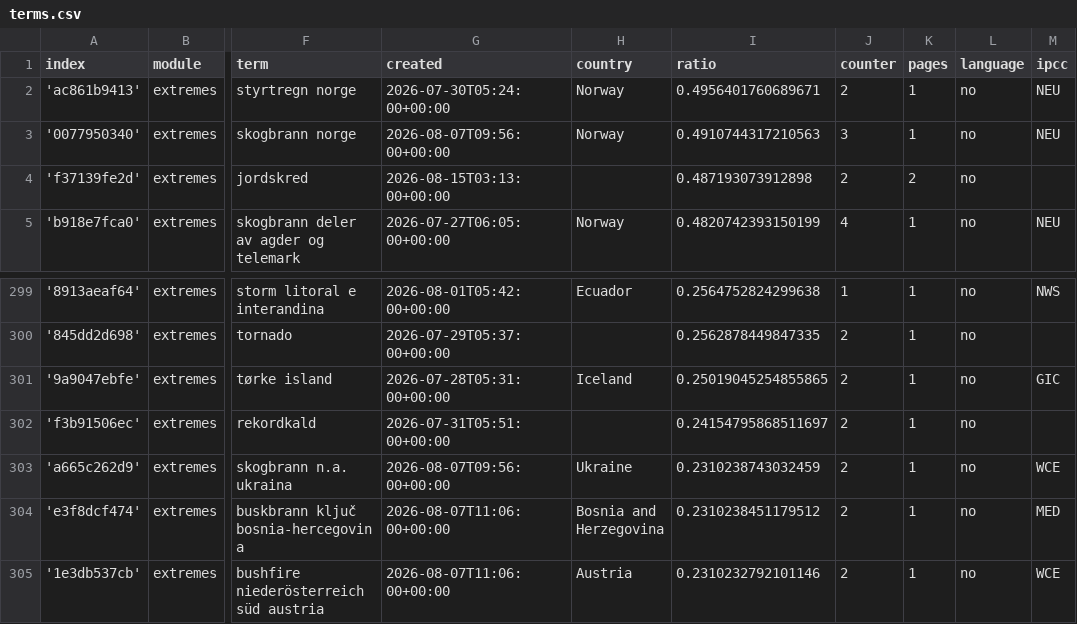
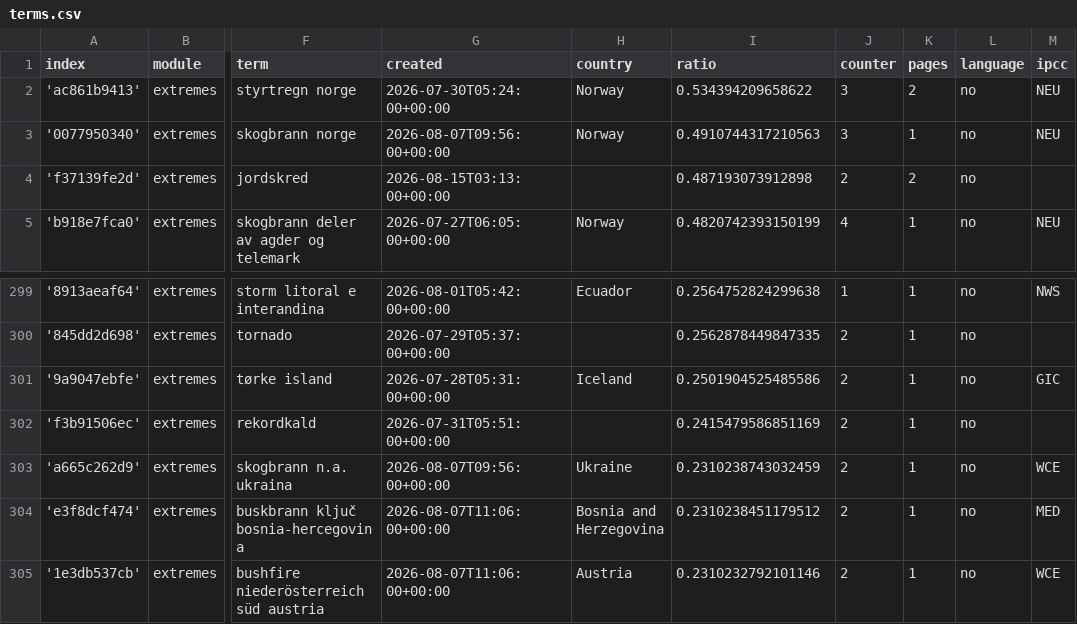
Before and after one commit to sonjanews/norwegianExtreme, a CSV file: terms.csv, drawn as a sheet; only a part is shown, gaps mark what is left out; the diff names each change by its address in the sheet, - before the commit and + after, or states it on an @@ line.

```diff
--- a/terms.csv
+++ b/terms.csv
-I2 (ratio): 0.4956401760689671
+I2 (ratio): 0.534394209658622
-J2 (counter): 2
+J2 (counter): 3
-K2 (pages): 1
+K2 (pages): 2
-I301 (ratio): 0.25019045254855865
+I301 (ratio): 0.2501904525485586
-I302 (ratio): 0.24154795868511697
+I302 (ratio): 0.2415479586851169
```
Also changed, not shown: 2 other files.
